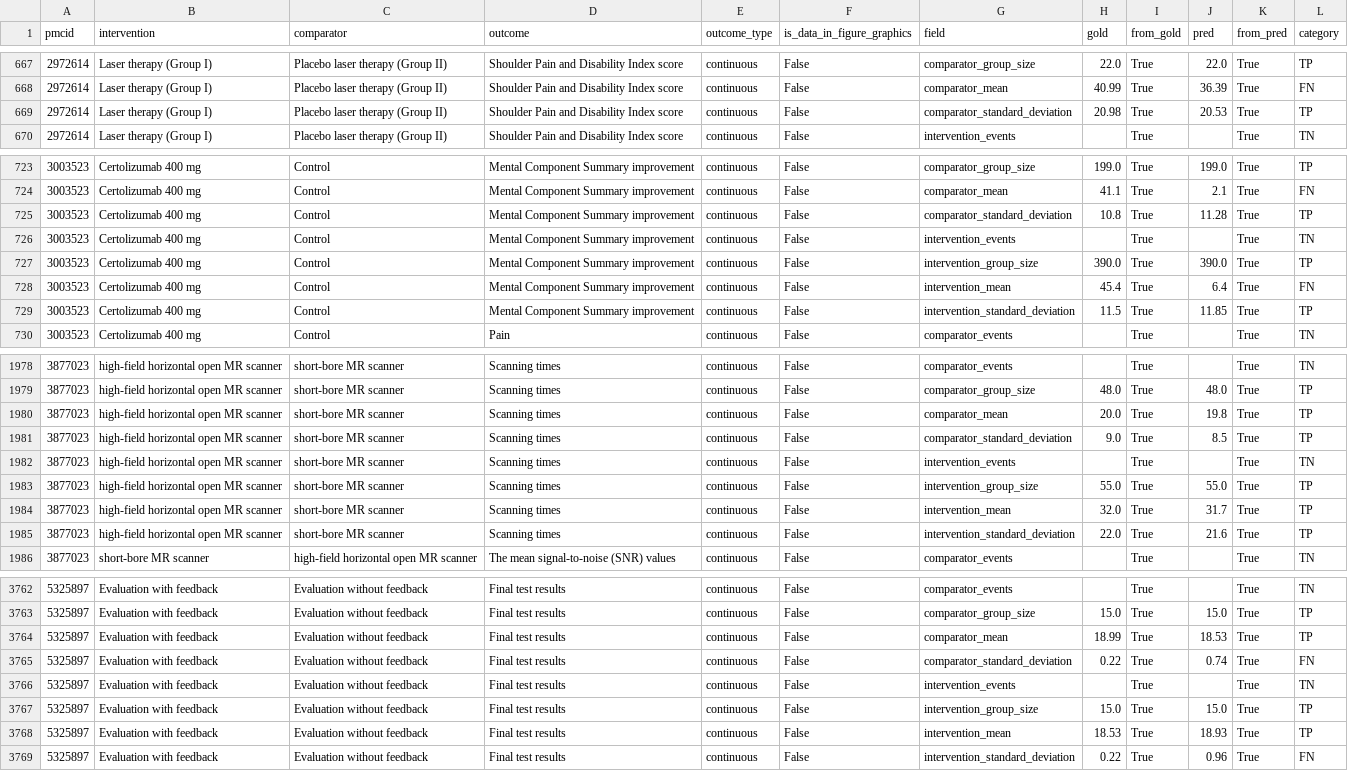
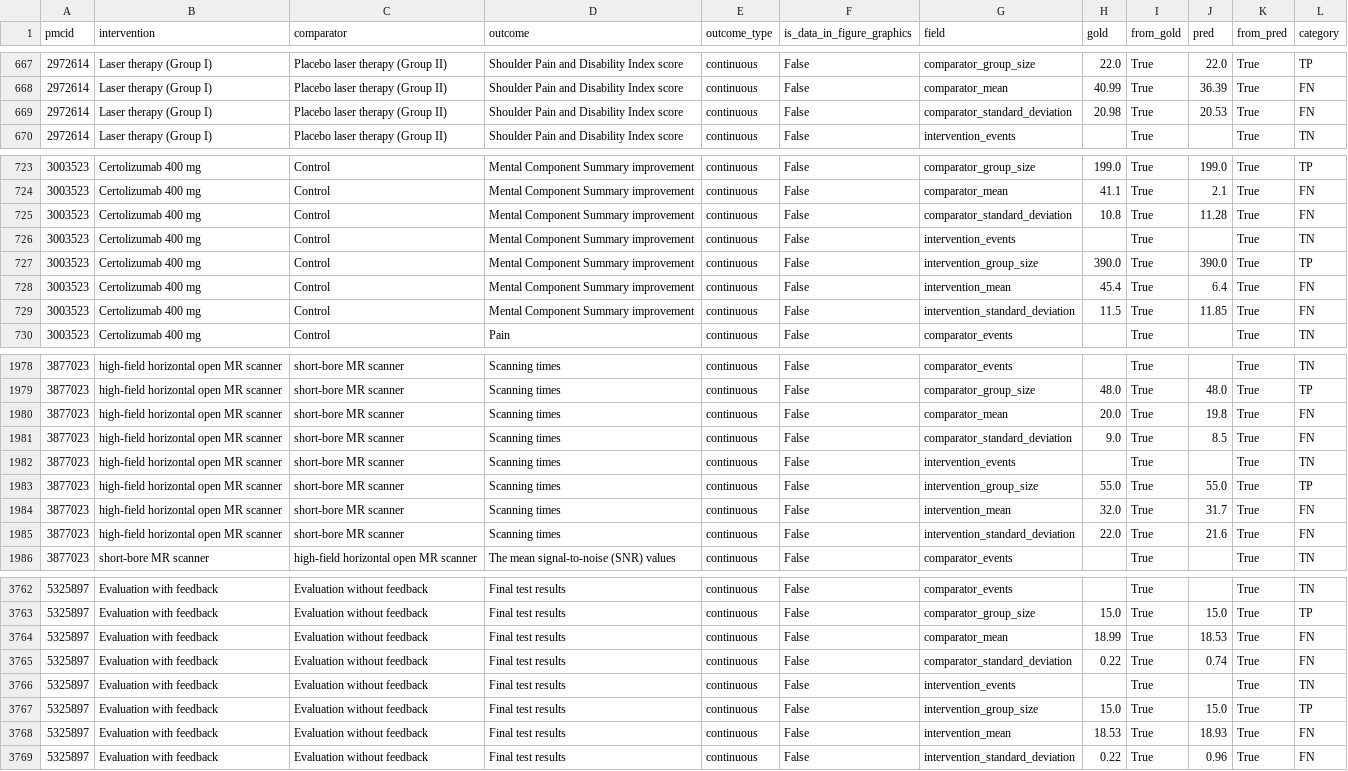
Before and after one commit to ericbrished-cyber/direct_repo, a CSV file: data/results/20251212_154315_gemini_zero-shot_TEST/evaluation_details.csv, drawn as a sheet; only a part is shown, gaps mark what is left out; the diff covers the shown part only.

```diff
--- a/data/results/20251212_154315_gemini_zero-shot_TEST/evaluation_details.csv
+++ b/data/results/20251212_154315_gemini_zero-shot_TEST/evaluation_details.csv
@@ -668,3 +668,3 @@ pmcid,intervention,comparator,outcome,outcome_type,is_data_in_figure_graphics,fi
 2972614,Laser therapy (Group I),Placebo laser therapy (Group II),Shoulder Pain and Disability Index score,continuous,False,comparator_mean,40.99,True,36.39,True,FN
-2972614,Laser therapy (Group I),Placebo laser therapy (Group II),Shoulder Pain and Disability Index score,continuous,False,comparator_standard_deviation,20.98,True,20.53,True,TP
+2972614,Laser therapy (Group I),Placebo laser therapy (Group II),Shoulder Pain and Disability Index score,continuous,False,comparator_standard_deviation,20.98,True,20.53,True,FN
 2972614,Laser therapy (Group I),Placebo laser therapy (Group II),Shoulder Pain and Disability Index score,continuous,False,intervention_events,,True,,True,TN
@@ -724,3 +724,3 @@ pmcid,intervention,comparator,outcome,outcome_type,is_data_in_figure_graphics,fi
 3003523,Certolizumab 400 mg,Control,Mental Component Summary improvement,continuous,False,comparator_mean,41.1,True,2.1,True,FN
-3003523,Certolizumab 400 mg,Control,Mental Component Summary improvement,continuous,False,comparator_standard_deviation,10.8,True,11.28,True,TP
+3003523,Certolizumab 400 mg,Control,Mental Component Summary improvement,continuous,False,comparator_standard_deviation,10.8,True,11.28,True,FN
 3003523,Certolizumab 400 mg,Control,Mental Component Summary improvement,continuous,False,intervention_events,,True,,True,TN
@@ -728,3 +728,3 @@ pmcid,intervention,comparator,outcome,outcome_type,is_data_in_figure_graphics,fi
 3003523,Certolizumab 400 mg,Control,Mental Component Summary improvement,continuous,False,intervention_mean,45.4,True,6.4,True,FN
-3003523,Certolizumab 400 mg,Control,Mental Component Summary improvement,continuous,False,intervention_standard_deviation,11.5,True,11.85,True,TP
+3003523,Certolizumab 400 mg,Control,Mental Component Summary improvement,continuous,False,intervention_standard_deviation,11.5,True,11.85,True,FN
 3003523,Certolizumab 400 mg,Control,Pain,continuous,False,comparator_events,,True,,True,TN
@@ -1979,8 +1979,8 @@ pmcid,intervention,comparator,outcome,outcome_type,is_data_in_figure_graphics,fi
 3877023,high-field horizontal open MR scanner,short-bore MR scanner,Scanning times,continuous,False,comparator_group_size,48.0,True,48.0,True,TP
-3877023,high-field horizontal open MR scanner,short-bore MR scanner,Scanning times,continuous,False,comparator_mean,20.0,True,19.8,True,TP
-3877023,high-field horizontal open MR scanner,short-bore MR scanner,Scanning times,continuous,False,comparator_standard_deviation,9.0,True,8.5,True,TP
+3877023,high-field horizontal open MR scanner,short-bore MR scanner,Scanning times,continuous,False,comparator_mean,20.0,True,19.8,True,FN
+3877023,high-field horizontal open MR scanner,short-bore MR scanner,Scanning times,continuous,False,comparator_standard_deviation,9.0,True,8.5,True,FN
 3877023,high-field horizontal open MR scanner,short-bore MR scanner,Scanning times,continuous,False,intervention_events,,True,,True,TN
 3877023,high-field horizontal open MR scanner,short-bore MR scanner,Scanning times,continuous,False,intervention_group_size,55.0,True,55.0,True,TP
-3877023,high-field horizontal open MR scanner,short-bore MR scanner,Scanning times,continuous,False,intervention_mean,32.0,True,31.7,True,TP
-3877023,high-field horizontal open MR scanner,short-bore MR scanner,Scanning times,continuous,False,intervention_standard_deviation,22.0,True,21.6,True,TP
+3877023,high-field horizontal open MR scanner,short-bore MR scanner,Scanning times,continuous,False,intervention_mean,32.0,True,31.7,True,FN
+3877023,high-field horizontal open MR scanner,short-bore MR scanner,Scanning times,continuous,False,intervention_standard_deviation,22.0,True,21.6,True,FN
 3877023,short-bore MR scanner,high-field horizontal open MR scanner,The mean signal-to-noise (SNR) values,continuous,False,comparator_events,,True,,True,TN
@@ -3763,3 +3763,3 @@ pmcid,intervention,comparator,outcome,outcome_type,is_data_in_figure_graphics,fi
 5325897,Evaluation with feedback,Evaluation without feedback,Final test results,continuous,False,comparator_group_size,15.0,True,15.0,True,TP
-5325897,Evaluation with feedback,Evaluation without feedback,Final test results,continuous,False,comparator_mean,18.99,True,18.53,True,TP
+5325897,Evaluation with feedback,Evaluation without feedback,Final test results,continuous,False,comparator_mean,18.99,True,18.53,True,FN
 5325897,Evaluation with feedback,Evaluation without feedback,Final test results,continuous,False,comparator_standard_deviation,0.22,True,0.74,True,FN
@@ -3767,3 +3767,3 @@ pmcid,intervention,comparator,outcome,outcome_type,is_data_in_figure_graphics,fi
 5325897,Evaluation with feedback,Evaluation without feedback,Final test results,continuous,False,intervention_group_size,15.0,True,15.0,True,TP
-5325897,Evaluation with feedback,Evaluation without feedback,Final test results,continuous,False,intervention_mean,18.53,True,18.93,True,TP
+5325897,Evaluation with feedback,Evaluation without feedback,Final test results,continuous,False,intervention_mean,18.53,True,18.93,True,FN
 5325897,Evaluation with feedback,Evaluation without feedback,Final test results,continuous,False,intervention_standard_deviation,0.22,True,0.96,True,FN
```
Also changed, not shown: 39 edited cells elsewhere in this file, data/results/20251213_133303_gemini_few-shot_TEST/evaluation_details.csv, data/results/20251215_131614_claude-haiku_zero-shot_TEST/evaluation_details.csv, 9 other files.
